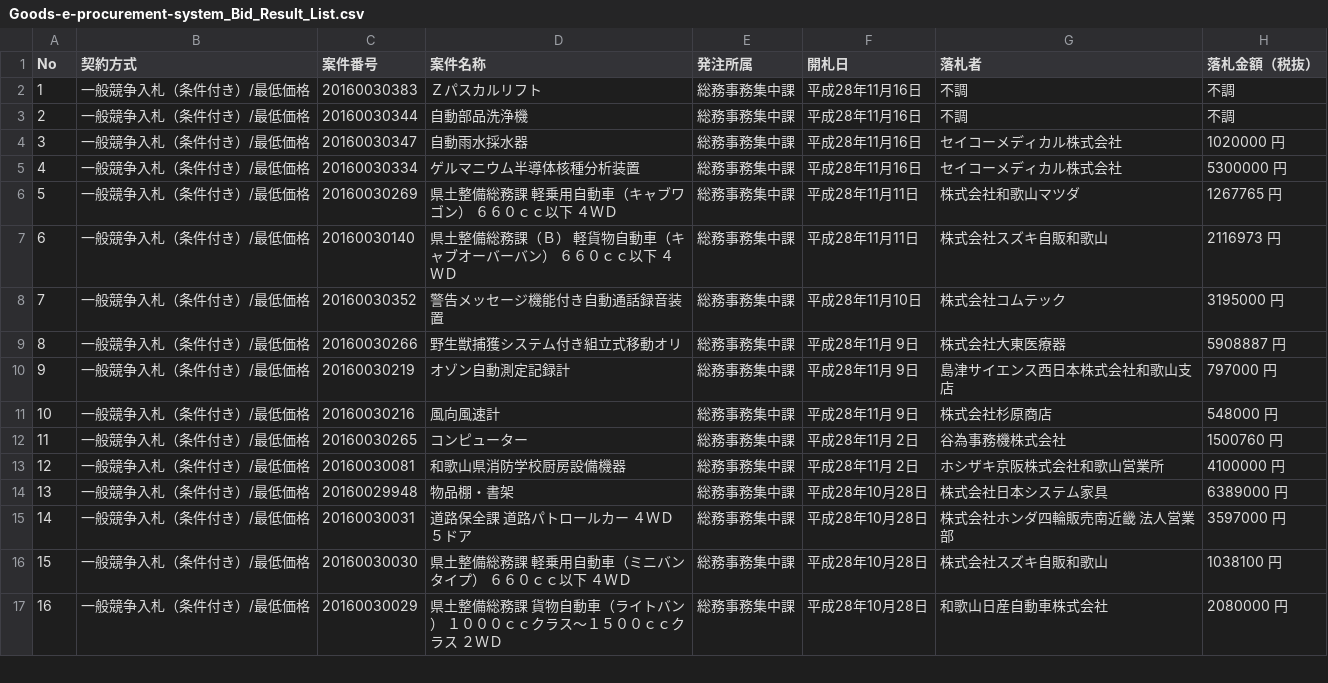
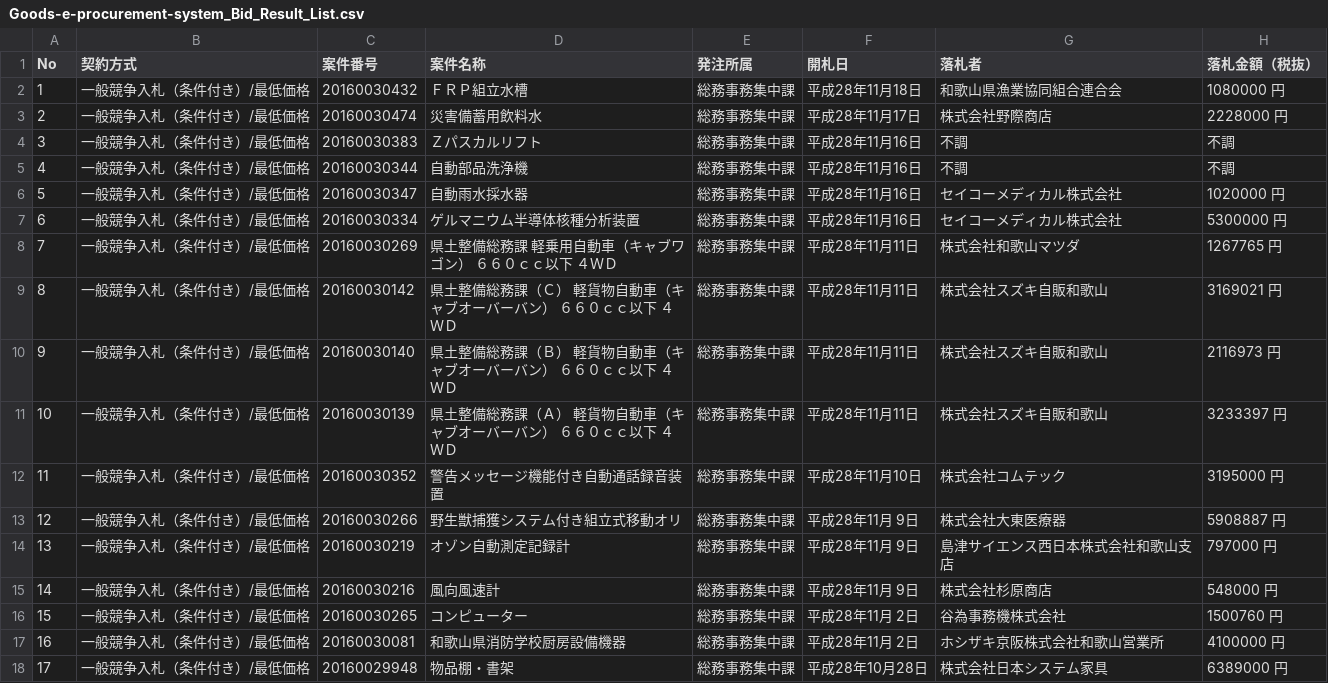
Before and after one commit to wakayama-pref-org/Goods-e-procurement-system_Bid_Result_List, a CSV file: CSV/Goods-e-procurement-system_Bid_Result_List.csv, drawn as a sheet; only a part is shown; the shorter side is filled out with more unchanged rows; addresses are those after the commit; the diff names each change by its address in the sheet, - before the commit and + after, or states it on an @@ line.

```diff
--- a/CSV/Goods-e-procurement-system_Bid_Result_List.csv
+++ b/CSV/Goods-e-procurement-system_Bid_Result_List.csv
+row 2: 1 | 一般競争入札（条件付き）/最低価格 | 20160030432 | ＦＲＰ組立水槽 | 総務事務集中課 | 平成28年11月18日 | 和歌山県漁業協同組合連合会 | 1080000 円
+row 3: 2 | 一般競争入札（条件付き）/最低価格 | 20160030474 | 災害備蓄用飲料水 | 総務事務集中課 | 平成28年11月17日 | 株式会社野際商店 | 2228000 円
@@ column A (No) renumbered from row 4 down @@
+row 9: 8 | 一般競争入札（条件付き）/最低価格 | 20160030142 | 県土整備総務課（Ｃ） 軽貨物自動車（キャブオーバーバン） ６６０ｃｃ以下 ４ＷＤ | 総務事務集中課 | 平成28年11月11日 | 株式会社スズキ自販和歌山 | 3169021 円
+row 11: 10 | 一般競争入札（条件付き）/最低価格 | 20160030139 | 県土整備総務課（Ａ） 軽貨物自動車（キャブオーバーバン） ６６０ｃｃ以下 ４ＷＤ | 総務事務集中課 | 平成28年11月11日 | 株式会社スズキ自販和歌山 | 3233397 円
```
Also changed, not shown: 1 other file.
